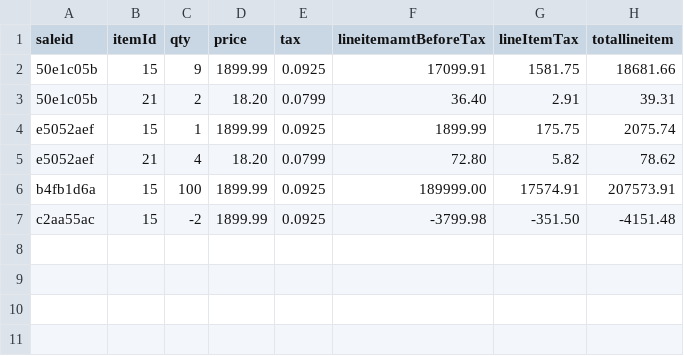
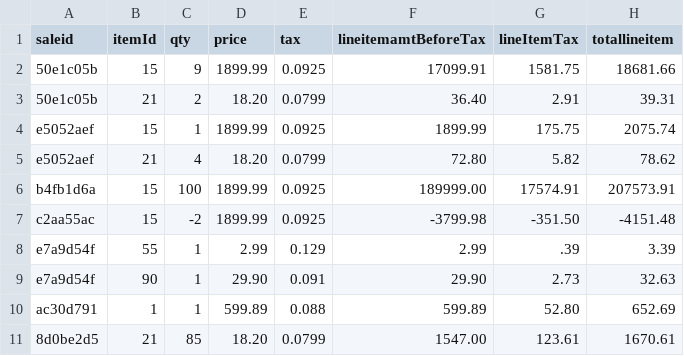
Before and after one commit to sara3224/seis602-POS, a TSV file: data/salesLineItems.tsv, drawn as a sheet; the diff names each change by its address in the sheet, - before the commit and + after, or states it on an @@ line.

```diff
--- a/data/salesLineItems.tsv
+++ b/data/salesLineItems.tsv
+row 8: e7a9d54f | 55 | 1 | 2.99 | 0.129 | 2.99 | .39 | 3.39
+row 9: e7a9d54f | 90 | 1 | 29.90 | 0.091 | 29.90 | 2.73 | 32.63
+row 10: ac30d791 | 1 | 1 | 599.89 | 0.088 | 599.89 | 52.80 | 652.69
+row 11: 8d0be2d5 | 21 | 85 | 18.20 | 0.0799 | 1547.00 | 123.61 | 1670.61
```
Also changed, not shown: data/inventory.tsv, data/returns.tsv, 2 other files.
